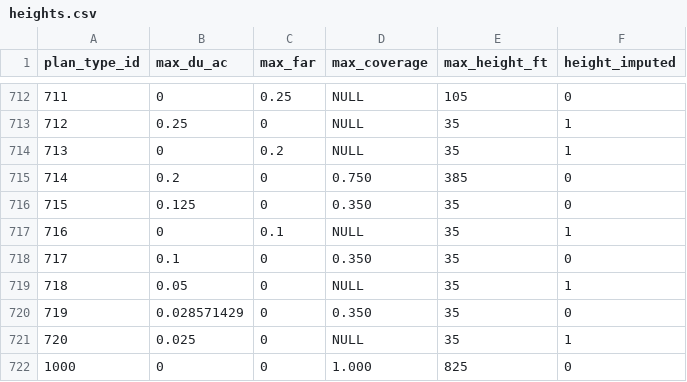
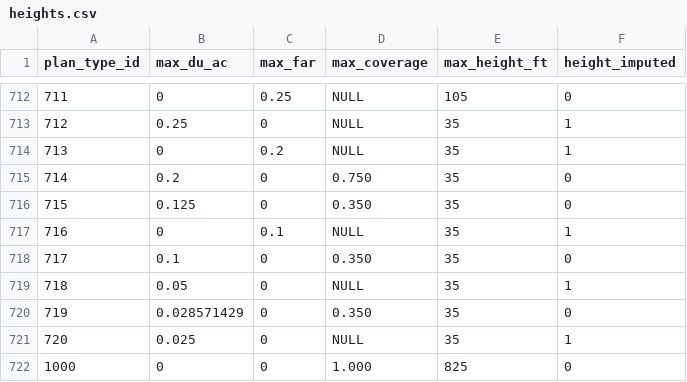
Before and after one commit to psrc/urbansim2, a CSV file: data/zoning/heights.csv, drawn as a sheet; only a part is shown, gaps mark what is left out.

```diff
--- a/data/zoning/heights.csv
+++ b/data/zoning/heights.csv
@@ -714,3 +714,3 @@ plan_type_id,max_du_ac,max_far,max_coverage,max_height_ft,height_imputed
 713,0,0.2,NULL,35,1
-714,0.2,0,0.750,385,0
+714,0.2,0,0.750,35,0
 715,0.125,0,0.350,35,0
```
Also changed, not shown: 7 other files.
